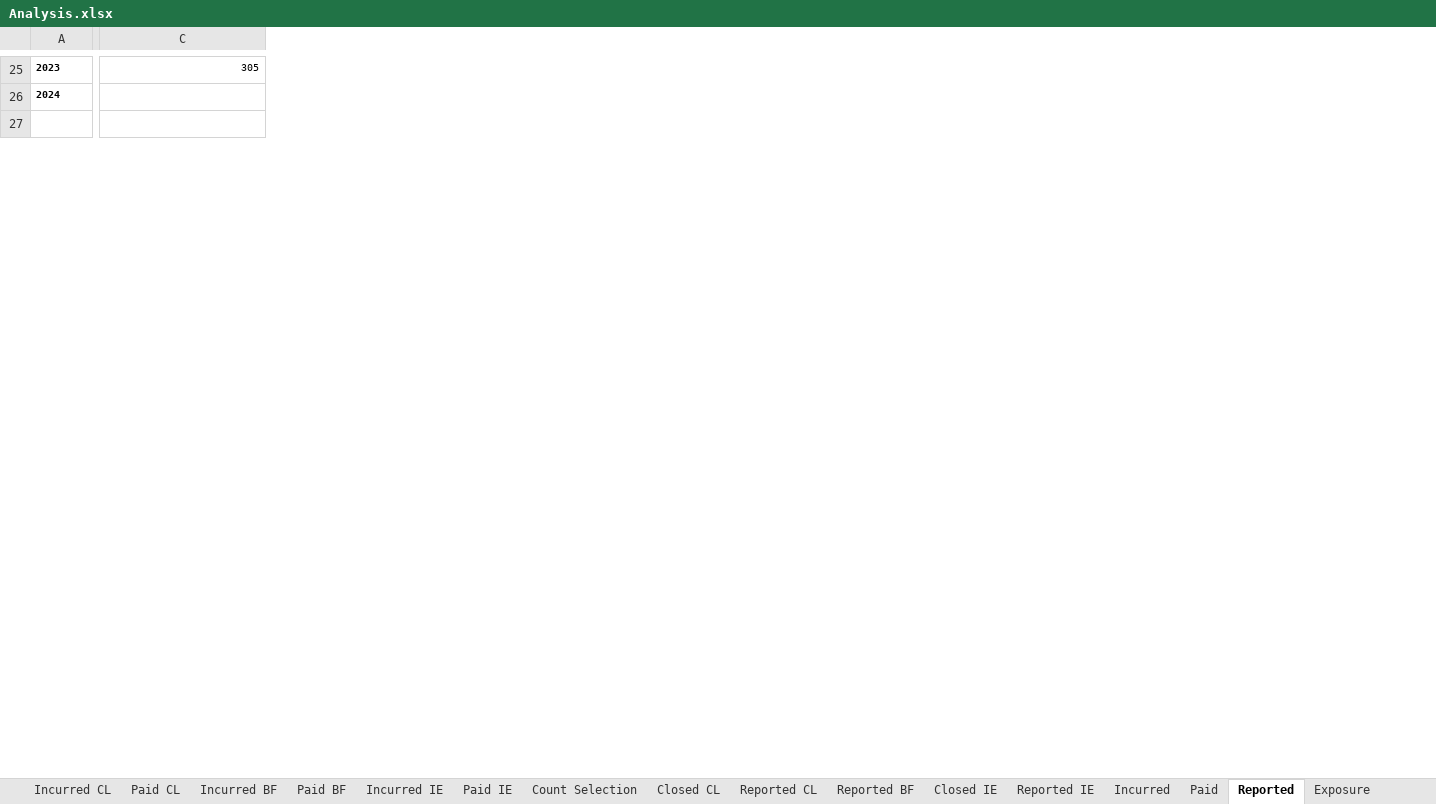
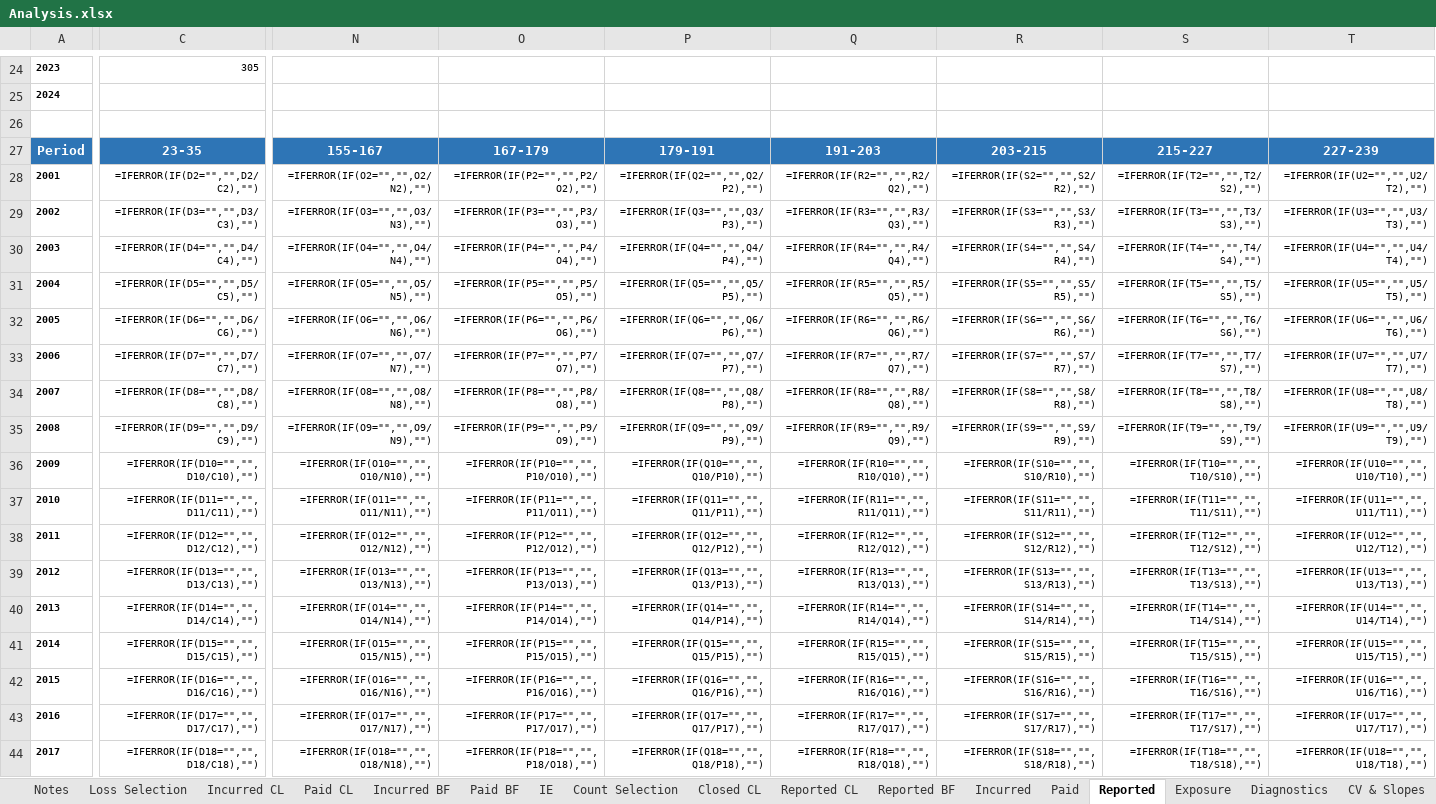
Before and after one commit to cas-team-analyst/team-analyst, an Excel workbook: sample-data/sample-run/Analysis.xlsx, sheet Reported, drawn as a sheet; only a part is shown, gaps mark what is left out; values as stored, in another font and other column widths than the file's, no borders; formulas without a stored value are shown as written; rows hold the shown columns only; the diff covers the shown part only; the diff names each change by its address in the sheet, - before the commit and + after, or states it on an @@ line.

```diff
--- a/sample-data/sample-run/Analysis.xlsx (sheet Reported)
+++ b/sample-data/sample-run/Analysis.xlsx (sheet Reported)
-sheet tab: Incurred IE
+sheet tab: IE
-sheet tab: Paid IE
-sheet tab: Closed IE
-sheet tab: Reported IE
+sheet tab: CV & Slopes
+column N, empty
+column O, empty
+column P, empty
+column Q, empty
+column R, empty
+column S, empty
+column T, empty
@@ column A renumbered between rows 1 and 69 @@
+row 27: Period | 23-35 | 155-167 | 167-179 | 179-191 | 191-203 | 203-215 | 215-227 | 227-239
+row 28: 2001 | =IFERROR(IF(D2="","",D2/C2),"") | =IFERROR(IF(O2="","",O2/N2),"") | =IFERROR(IF(P2="","",P2/O2),"") | =IFERROR(IF(Q2="","",Q2/P2),"") | =IFERROR(IF(R2="","",R2/Q2),"") | =IFERROR(IF(S2="","",S2/R2),"") | =IFERROR(IF(T2="","",T2/S2),"") | =IFERROR(IF(U2="","",U2/T2),"")
+row 29: 2002 | =IFERROR(IF(D3="","",D3/C3),"") | =IFERROR(IF(O3="","",O3/N3),"") | =IFERROR(IF(P3="","",P3/O3),"") | =IFERROR(IF(Q3="","",Q3/P3),"") | =IFERROR(IF(R3="","",R3/Q3),"") | =IFERROR(IF(S3="","",S3/R3),"") | =IFERROR(IF(T3="","",T3/S3),"") | =IFERROR(IF(U3="","",U3/T3),"")
+row 30: 2003 | =IFERROR(IF(D4="","",D4/C4),"") | =IFERROR(IF(O4="","",O4/N4),"") | =IFERROR(IF(P4="","",P4/O4),"") | =IFERROR(IF(Q4="","",Q4/P4),"") | =IFERROR(IF(R4="","",R4/Q4),"") | =IFERROR(IF(S4="","",S4/R4),"") | =IFERROR(IF(T4="","",T4/S4),"") | =IFERROR(IF(U4="","",U4/T4),"")
+row 31: 2004 | =IFERROR(IF(D5="","",D5/C5),"") | =IFERROR(IF(O5="","",O5/N5),"") | =IFERROR(IF(P5="","",P5/O5),"") | =IFERROR(IF(Q5="","",Q5/P5),"") | =IFERROR(IF(R5="","",R5/Q5),"") | =IFERROR(IF(S5="","",S5/R5),"") | =IFERROR(IF(T5="","",T5/S5),"") | =IFERROR(IF(U5="","",U5/T5),"")
+row 32: 2005 | =IFERROR(IF(D6="","",D6/C6),"") | =IFERROR(IF(O6="","",O6/N6),"") | =IFERROR(IF(P6="","",P6/O6),"") | =IFERROR(IF(Q6="","",Q6/P6),"") | =IFERROR(IF(R6="","",R6/Q6),"") | =IFERROR(IF(S6="","",S6/R6),"") | =IFERROR(IF(T6="","",T6/S6),"") | =IFERROR(IF(U6="","",U6/T6),"")
+row 33: 2006 | =IFERROR(IF(D7="","",D7/C7),"") | =IFERROR(IF(O7="","",O7/N7),"") | =IFERROR(IF(P7="","",P7/O7),"") | =IFERROR(IF(Q7="","",Q7/P7),"") | =IFERROR(IF(R7="","",R7/Q7),"") | =IFERROR(IF(S7="","",S7/R7),"") | =IFERROR(IF(T7="","",T7/S7),"") | =IFERROR(IF(U7="","",U7/T7),"")
+row 34: 2007 | =IFERROR(IF(D8="","",D8/C8),"") | =IFERROR(IF(O8="","",O8/N8),"") | =IFERROR(IF(P8="","",P8/O8),"") | =IFERROR(IF(Q8="","",Q8/P8),"") | =IFERROR(IF(R8="","",R8/Q8),"") | =IFERROR(IF(S8="","",S8/R8),"") | =IFERROR(IF(T8="","",T8/S8),"") | =IFERROR(IF(U8="","",U8/T8),"")
+row 35: 2008 | =IFERROR(IF(D9="","",D9/C9),"") | =IFERROR(IF(O9="","",O9/N9),"") | =IFERROR(IF(P9="","",P9/O9),"") | =IFERROR(IF(Q9="","",Q9/P9),"") | =IFERROR(IF(R9="","",R9/Q9),"") | =IFERROR(IF(S9="","",S9/R9),"") | =IFERROR(IF(T9="","",T9/S9),"") | =IFERROR(IF(U9="","",U9/T9),"")
+row 36: 2009 | =IFERROR(IF(D10="","",D10/C10),"") | =IFERROR(IF(O10="","",O10/N10),"") | =IFERROR(IF(P10="","",P10/O10),"") | =IFERROR(IF(Q10="","",Q10/P10),"") | =IFERROR(IF(R10="","",R10/Q10),"") | =IFERROR(IF(S10="","",S10/R10),"") | =IFERROR(IF(T10="","",T10/S10),"") | =IFERROR(IF(U10="","",U10/T10),"")
+row 37: 2010 | =IFERROR(IF(D11="","",D11/C11),"") | =IFERROR(IF(O11="","",O11/N11),"") | =IFERROR(IF(P11="","",P11/O11),"") | =IFERROR(IF(Q11="","",Q11/P11),"") | =IFERROR(IF(R11="","",R11/Q11),"") | =IFERROR(IF(S11="","",S11/R11),"") | =IFERROR(IF(T11="","",T11/S11),"") | =IFERROR(IF(U11="","",U11/T11),"")
+row 38: 2011 | =IFERROR(IF(D12="","",D12/C12),"") | =IFERROR(IF(O12="","",O12/N12),"") | =IFERROR(IF(P12="","",P12/O12),"") | =IFERROR(IF(Q12="","",Q12/P12),"") | =IFERROR(IF(R12="","",R12/Q12),"") | =IFERROR(IF(S12="","",S12/R12),"") | =IFERROR(IF(T12="","",T12/S12),"") | =IFERROR(IF(U12="","",U12/T12),"")
+row 39: 2012 | =IFERROR(IF(D13="","",D13/C13),"") | =IFERROR(IF(O13="","",O13/N13),"") | =IFERROR(IF(P13="","",P13/O13),"") | =IFERROR(IF(Q13="","",Q13/P13),"") | =IFERROR(IF(R13="","",R13/Q13),"") | =IFERROR(IF(S13="","",S13/R13),"") | =IFERROR(IF(T13="","",T13/S13),"") | =IFERROR(IF(U13="","",U13/T13),"")
+row 40: 2013 | =IFERROR(IF(D14="","",D14/C14),"") | =IFERROR(IF(O14="","",O14/N14),"") | =IFERROR(IF(P14="","",P14/O14),"") | =IFERROR(IF(Q14="","",Q14/P14),"") | =IFERROR(IF(R14="","",R14/Q14),"") | =IFERROR(IF(S14="","",S14/R14),"") | =IFERROR(IF(T14="","",T14/S14),"") | =IFERROR(IF(U14="","",U14/T14),"")
+row 41: 2014 | =IFERROR(IF(D15="","",D15/C15),"") | =IFERROR(IF(O15="","",O15/N15),"") | =IFERROR(IF(P15="","",P15/O15),"") | =IFERROR(IF(Q15="","",Q15/P15),"") | =IFERROR(IF(R15="","",R15/Q15),"") | =IFERROR(IF(S15="","",S15/R15),"") | =IFERROR(IF(T15="","",T15/S15),"") | =IFERROR(IF(U15="","",U15/T15),"")
+row 42: 2015 | =IFERROR(IF(D16="","",D16/C16),"") | =IFERROR(IF(O16="","",O16/N16),"") | =IFERROR(IF(P16="","",P16/O16),"") | =IFERROR(IF(Q16="","",Q16/P16),"") | =IFERROR(IF(R16="","",R16/Q16),"") | =IFERROR(IF(S16="","",S16/R16),"") | =IFERROR(IF(T16="","",T16/S16),"") | =IFERROR(IF(U16="","",U16/T16),"")
+row 43: 2016 | =IFERROR(IF(D17="","",D17/C17),"") | =IFERROR(IF(O17="","",O17/N17),"") | =IFERROR(IF(P17="","",P17/O17),"") | =IFERROR(IF(Q17="","",Q17/P17),"") | =IFERROR(IF(R17="","",R17/Q17),"") | =IFERROR(IF(S17="","",S17/R17),"") | =IFERROR(IF(T17="","",T17/S17),"") | =IFERROR(IF(U17="","",U17/T17),"")
+row 44: 2017 | =IFERROR(IF(D18="","",D18/C18),"") | =IFERROR(IF(O18="","",O18/N18),"") | =IFERROR(IF(P18="","",P18/O18),"") | =IFERROR(IF(Q18="","",Q18/P18),"") | =IFERROR(IF(R18="","",R18/Q18),"") | =IFERROR(IF(S18="","",S18/R18),"") | =IFERROR(IF(T18="","",T18/S18),"") | =IFERROR(IF(U18="","",U18/T18),"")
```
Also changed, not shown: 20 added rows, 43 removed rows, 5 added columns, 13 edited cells and cell formats elsewhere in this sheet, sheet Diagnostics, sheet Paid, sheet Incurred, sheet Summary Diagnostics, sheet Count Selection, sheet Loss Selection, 8 more sheets, other sheet tabs, sample-data/sample-run/Analysis - Values Only.xlsx, sample-data/sample-run/Tech Review.xlsx, 18 other files.
